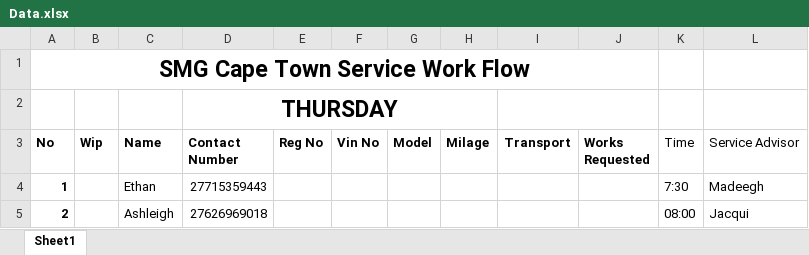
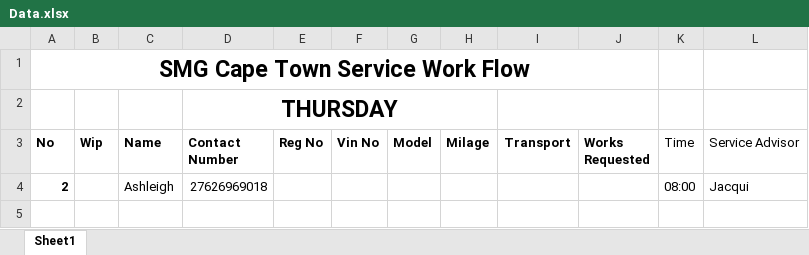
Before and after one commit to ethanza/BMW-SMS, an Excel workbook: data/Data.xlsx, sheet Sheet1, drawn as a sheet; values as stored, in another font and other column widths than the file's, no borders; the diff names each change by its address in the sheet, - before the commit and + after, or states it on an @@ line.

Commit message:
adding data

```diff
--- a/data/Data.xlsx (sheet Sheet1)
+++ b/data/Data.xlsx (sheet Sheet1)
-row 4: 1 |  | Ethan | 27715359443 |  |  |  |  |  |  | 7:30 | Madeegh
```
